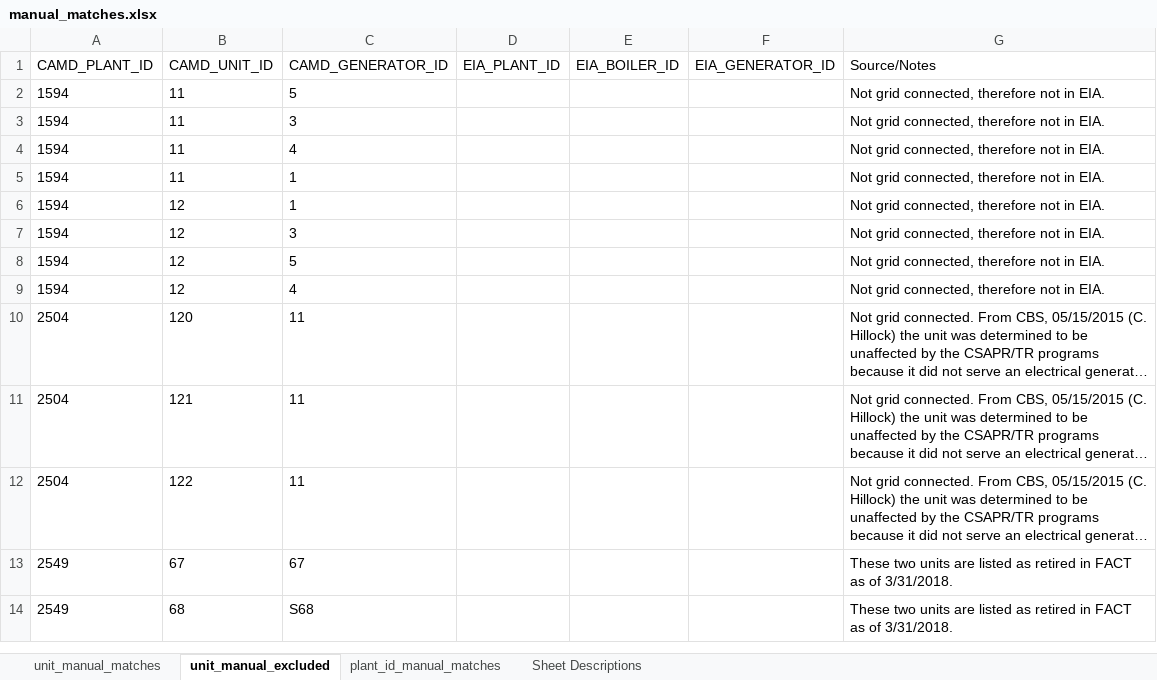
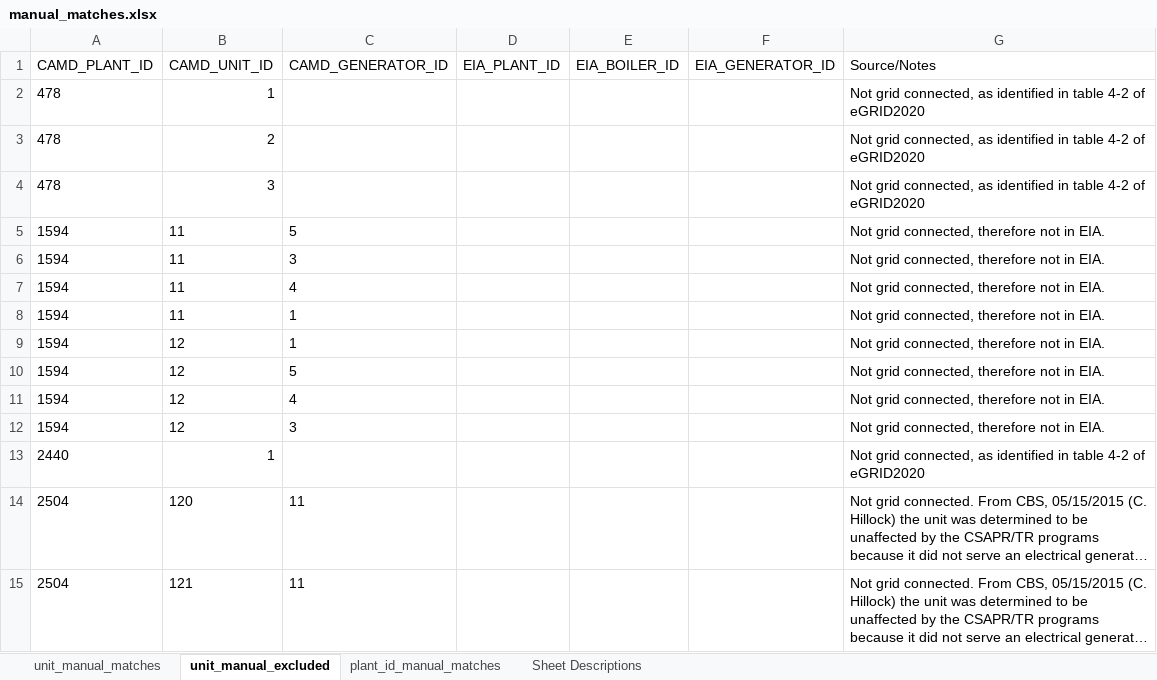
Before and after one commit to USEPA/camd-eia-crosswalk, an Excel workbook: manual_matches.xlsx, sheet unit_manual_excluded, drawn as a sheet; only a part is shown; the shorter side is filled out with more unchanged rows; long unchanged cells end in …; values as stored, in another font and other column widths than the file's, no borders; the diff covers the shown part only; the diff names each change by its address in the sheet, - before the commit and + after, or states it on an @@ line.

Commit message:
update manual_matches

```diff
--- a/manual_matches.xlsx (sheet unit_manual_excluded)
+++ b/manual_matches.xlsx (sheet unit_manual_excluded)
+row 2: 478 | 1 |  |  |  |  | Not grid connected, as identified in table 4-2 of eGRID2020
+row 3: 478 | 2 |  |  |  |  | Not grid connected, as identified in table 4-2 of eGRID2020
+row 4: 478 | 3 |  |  |  |  | Not grid connected, as identified in table 4-2 of eGRID2020
@@ row 7 moved to row 12: 1594 @@
+row 13: 2440 | 1 |  |  |  |  | Not grid connected, as identified in table 4-2 of eGRID2020
```
Also changed, not shown: 22 added rows elsewhere in this sheet, sheet unit_manual_matches, sheet plant_id_manual_matches.
